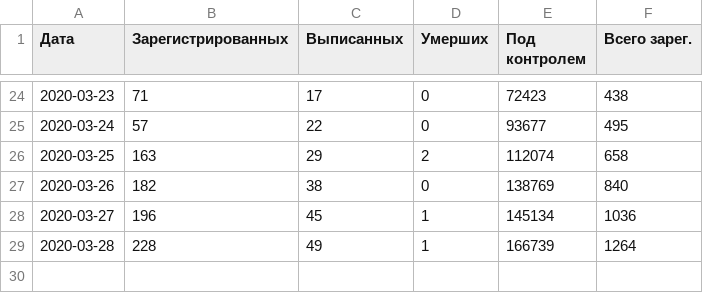
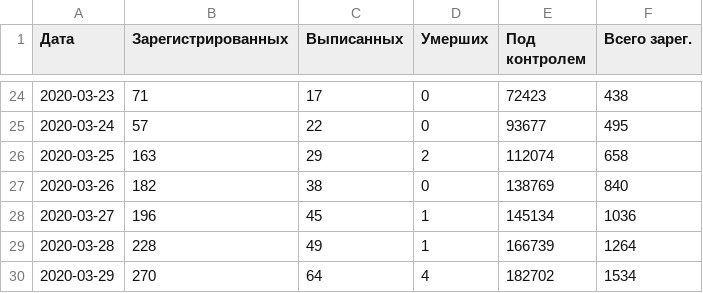
Before and after one commit to smeyashka/corona, a CSV file: data_country.csv, drawn as a sheet; only a part is shown, gaps mark what is left out.

```diff
--- a/data_country.csv
+++ b/data_country.csv
@@ -29 +29,2 @@
 2020-03-28;228;49;1;166739;1264
+2020-03-29;270;64;4;182702;1534
```
Also changed, not shown: data_new.csv, data_total.csv, 4 other files.
